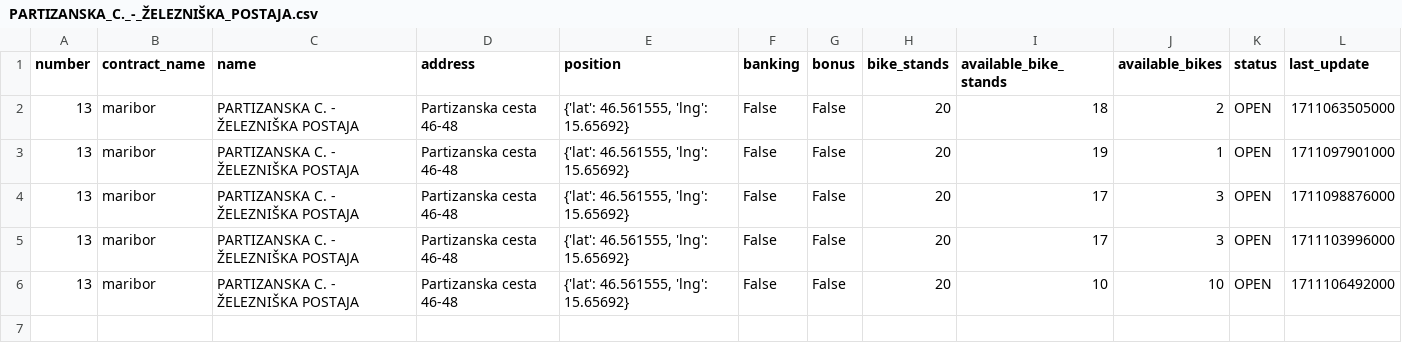
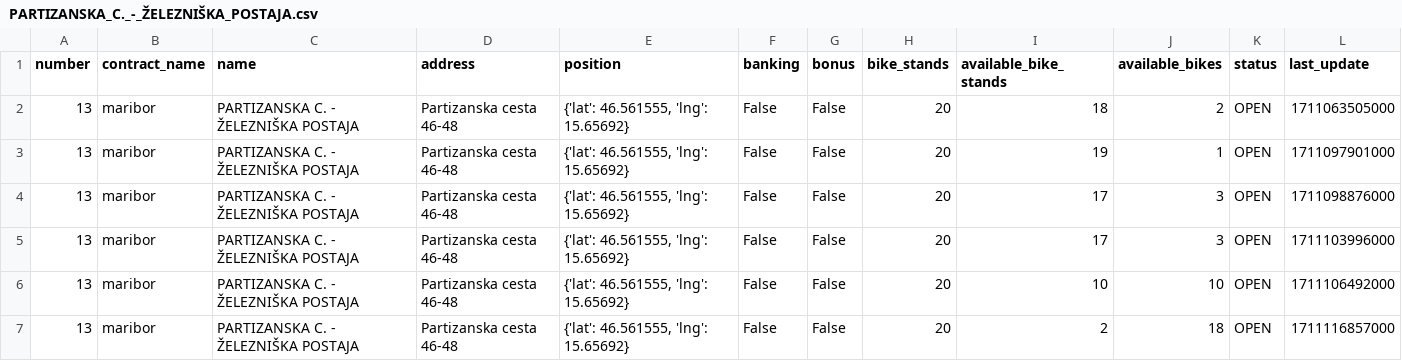
Before and after one commit to jasasuster/mbajk_prediction_system, a CSV file: data/processed/mbajk/PARTIZANSKA_C._-_ŽELEZNIŠKA_POSTAJA.csv, drawn as a sheet.

```diff
--- a/data/processed/mbajk/PARTIZANSKA_C._-_ŽELEZNIŠKA_POSTAJA.csv
+++ b/data/processed/mbajk/PARTIZANSKA_C._-_ŽELEZNIŠKA_POSTAJA.csv
@@ -6 +6,2 @@ number,contract_name,name,address,position,banking,bonus,bike_stands,available_b
 13,maribor,PARTIZANSKA C. - ŽELEZNIŠKA POSTAJA,Partizanska cesta 46-48,"{'lat': 46.561555, 'lng': 15.65692}",False,False,20,10,10,OPEN,1711106492000
+13,maribor,PARTIZANSKA C. - ŽELEZNIŠKA POSTAJA,Partizanska cesta 46-48,"{'lat': 46.561555, 'lng': 15.65692}",False,False,20,2,18,OPEN,1711116857000
```
Also changed, not shown: data/processed/mbajk/GORKEGA_UL._-_OŠ_FRANCETA_PREŠERNA.csv, data/processed/mbajk/LJUBLJANSKA_UL._-_II._GIMNAZIJA.csv, 29 other files.
